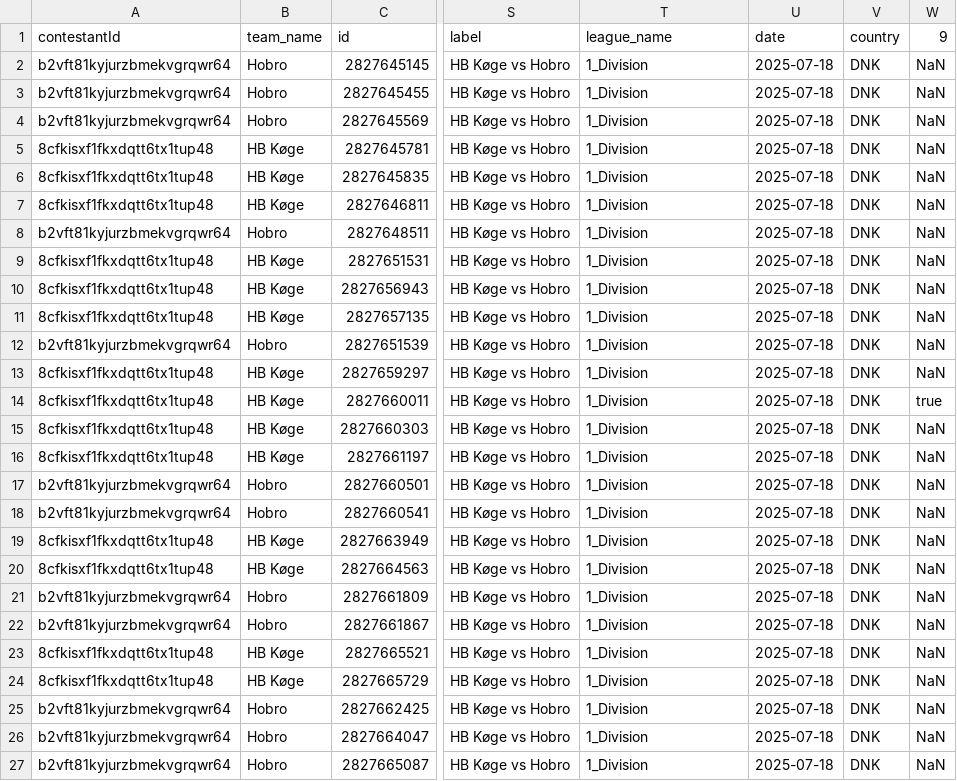
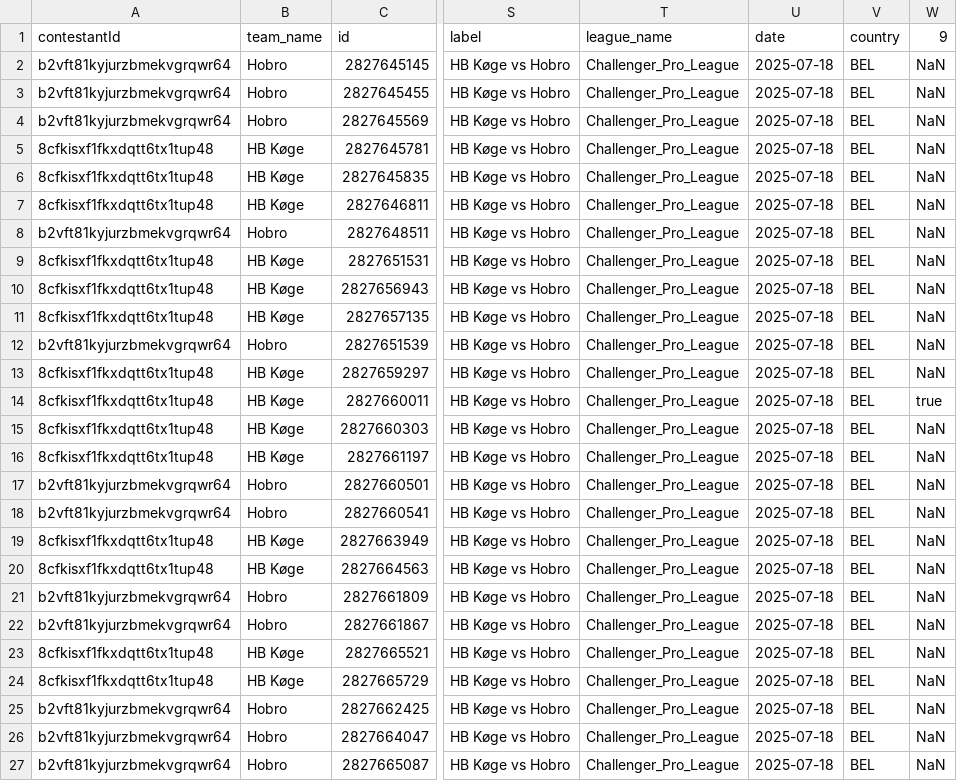
Before and after one commit to AC-Horsens/AC-Horsens-First-Team, a CSV file: DNK_1_Division_2025_2026/HB_Køge/HB_Køge_xg_data.csv, drawn as a sheet; only a part is shown, gaps mark what is left out; the diff names each change by its address in the sheet, - before the commit and + after, or states it on an @@ line.

```diff
--- a/DNK_1_Division_2025_2026/HB_Køge/HB_Køge_xg_data.csv
+++ b/DNK_1_Division_2025_2026/HB_Køge/HB_Køge_xg_data.csv
-T2:T27: 1_Division
+T2:T27: Challenger_Pro_League
-V2:V27: DNK
+V2:V27: BEL
```
Also changed, not shown: DNK_1_Division_2025_2026/Kolding/Kolding_xg_data.csv, DNK_1_Division_2025_2026/ppda_all DNK_1_Division_2025_2026.csv, 21 other files.
